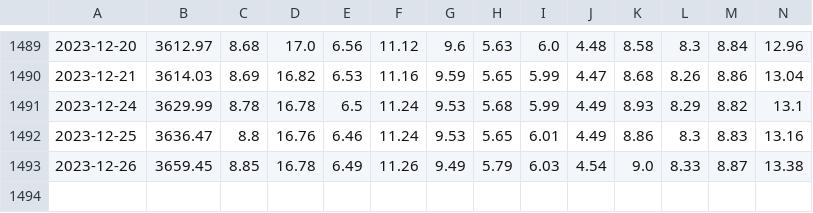
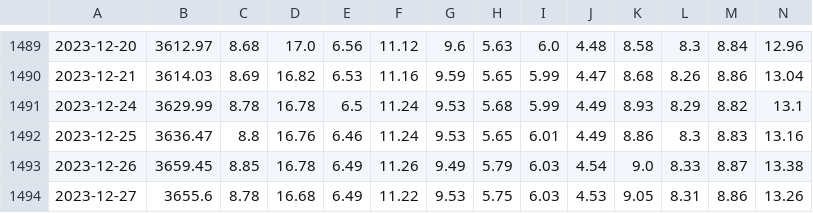
Before and after one commit to salgha/saudi-reits, a CSV file: data/pdata.csv, drawn as a sheet; only a part is shown, gaps mark what is left out; rows hold the shown columns only; the diff names each change by its address in the sheet, - before the commit and + after, or states it on an @@ line.

```diff
--- a/data/pdata.csv
+++ b/data/pdata.csv
+row 1494: 2023-12-27 | 3655.6 | 8.78 | 16.68 | 6.49 | 11.22 | 9.53 | 5.75 | 6.03 | 4.53 | 9.05 | 8.31 | 8.86 | 13.26
```
